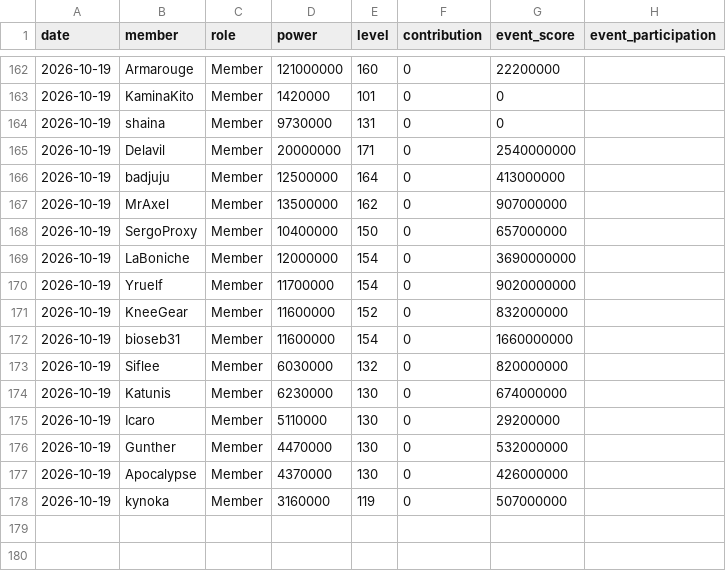
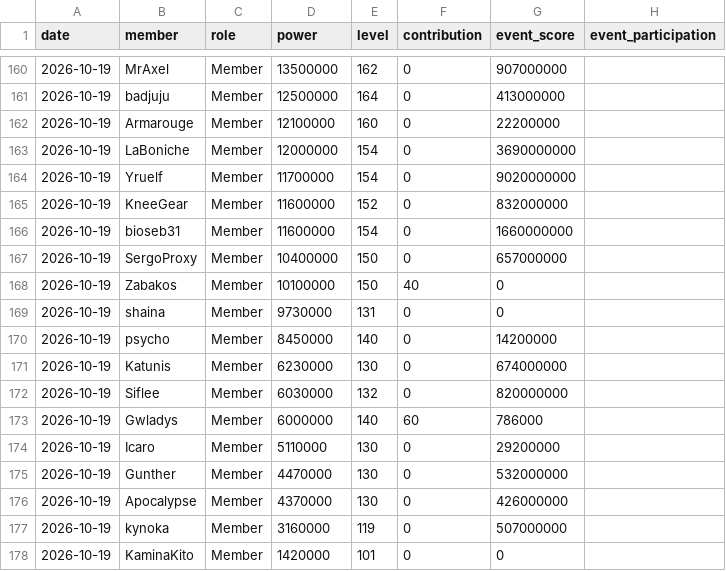
Before and after one commit to Rukacheese/Vibe-Stats, a CSV file: data/stats.csv, drawn as a sheet; only a part is shown, gaps mark what is left out; the diff covers the shown part only.

Commit message:
Update stats.csv with new member data
This commit updates the stats.csv file by adding new data entries and removing outdated ones. The structure of the file remains unchanged.

```diff
--- a/data/stats.csv
+++ b/data/stats.csv
@@ -162,8 +160,4 @@
-2026-10-19,Armarouge,Member,121000000,160,0,22200000,
-2026-10-19,KaminaKito,Member,1420000,101,0,0,
-2026-10-19,shaina,Member,9730000,131,0,0,
-2026-10-19,Delavil,Member,20000000,171,0,2540000000,
+2026-10-19,MrAxel,Member,13500000,162,0,907000000,
 2026-10-19,badjuju,Member,12500000,164,0,413000000,
-2026-10-19,MrAxel,Member,13500000,162,0,907000000,
-2026-10-19,SergoProxy,Member,10400000,150,0,657000000,
+2026-10-19,Armarouge,Member,12100000,160,0,22200000,
 2026-10-19,LaBoniche,Member,12000000,154,0,3690000000,
@@ -172,4 +166,9 @@
 2026-10-19,bioseb31,Member,11600000,154,0,1660000000,
+2026-10-19,SergoProxy,Member,10400000,150,0,657000000,
+2026-10-19,Zabakos,Member,10100000,150,40,0,
+2026-10-19,shaina,Member,9730000,131,0,0,
+2026-10-19,psycho,Member,8450000,140,0,14200000,
+2026-10-19,Katunis,Member,6230000,130,0,674000000,
 2026-10-19,Siflee,Member,6030000,132,0,820000000,
-2026-10-19,Katunis,Member,6230000,130,0,674000000,
+2026-10-19,Gwladys,Member,6000000,140,60,786000,
 2026-10-19,Icaro,Member,5110000,130,0,29200000,
@@ -178 +177,2 @@
 2026-10-19,kynoka,Member,3160000,119,0,507000000,
+2026-10-19,KaminaKito,Member,1420000,101,0,0,
```
Also changed, not shown: 29 moved rows elsewhere in this file.
